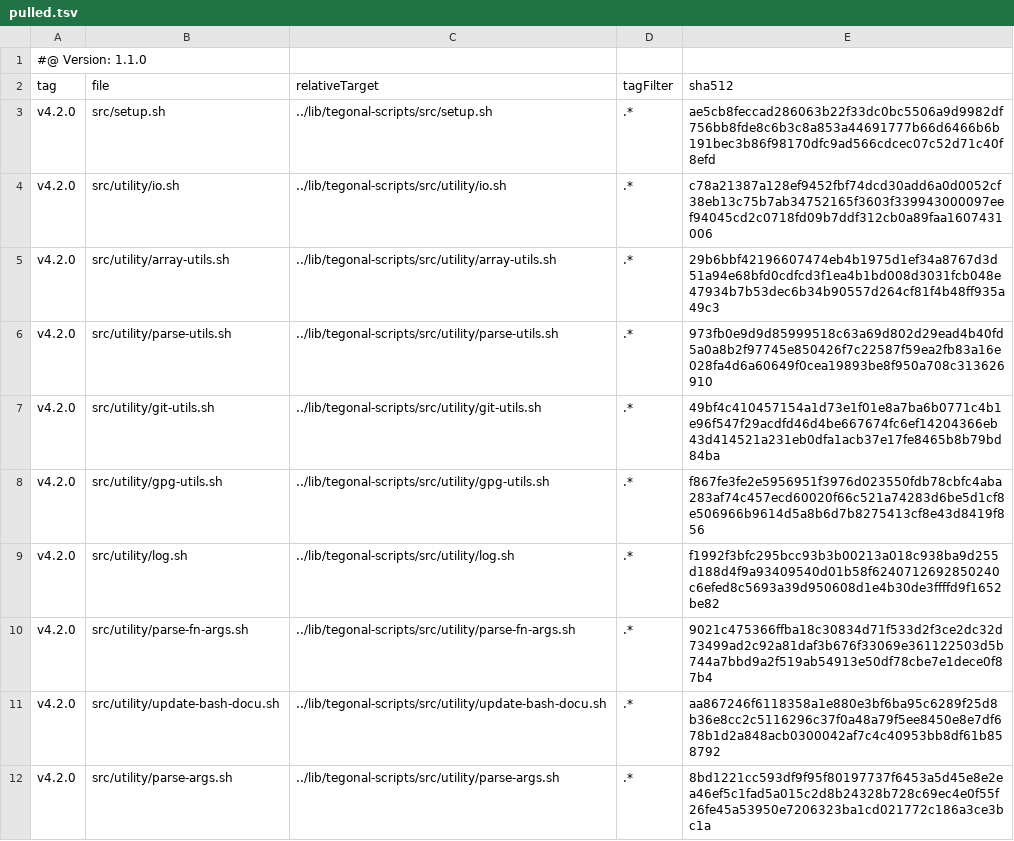
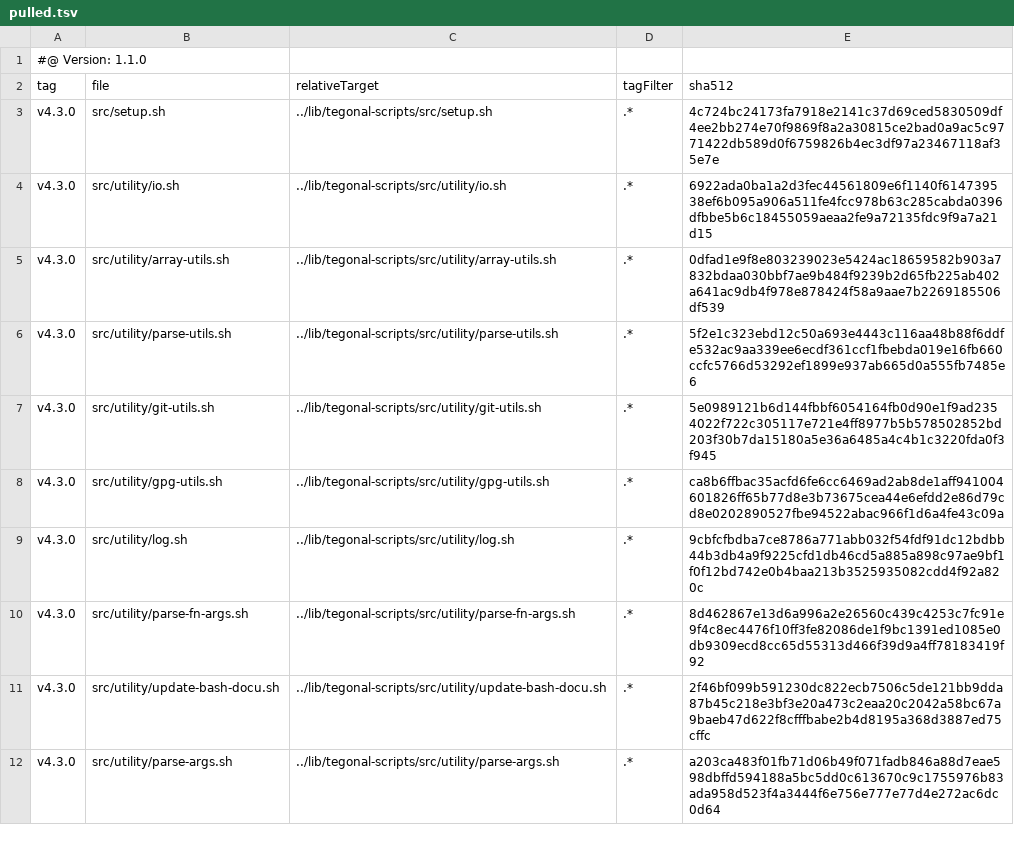
Before and after one commit to tegonal/minimalist, a TSV file: .gt/remotes/tegonal-scripts/pulled.tsv, drawn as a sheet; only a part is shown; the diff covers the shown part only.

Commit message:
update files of remote tegonal-scripts to version v4.3.0 via gt

```diff
--- a/.gt/remotes/tegonal-scripts/pulled.tsv
+++ b/.gt/remotes/tegonal-scripts/pulled.tsv
@@ -2,11 +2,11 @@
 tag	file	relativeTarget	tagFilter	sha512
-v4.2.0	src/setup.sh	../lib/tegonal-scripts/src/setup.sh	.*	ae5cb8feccad286063b22f33dc0bc5506a9d9982df756bb8fde8c6b3c8a853a44691777b66d6466b6b191bec3b86f98170dfc9ad566cdcec07c52d71c40f8efd
-v4.2.0	src/utility/io.sh	../lib/tegonal-scripts/src/utility/io.sh	.*	c78a21387a128ef9452fbf74dcd30add6a0d0052cf38eb13c75b7ab34752165f3603f339943000097eef94045cd2c0718fd09b7ddf312cb0a89faa1607431006
-v4.2.0	src/utility/array-utils.sh	../lib/tegonal-scripts/src/utility/array-utils.sh	.*	29b6bbf42196607474eb4b1975d1ef34a8767d3d51a94e68bfd0cdfcd3f1ea4b1bd008d3031fcb048e47934b7b53dec6b34b90557d264cf81f4b48ff935a49c3
-v4.2.0	src/utility/parse-utils.sh	../lib/tegonal-scripts/src/utility/parse-utils.sh	.*	973fb0e9d9d85999518c63a69d802d29ead4b40fd5a0a8b2f97745e850426f7c22587f59ea2fb83a16e028fa4d6a60649f0cea19893be8f950a708c313626910
-v4.2.0	src/utility/git-utils.sh	../lib/tegonal-scripts/src/utility/git-utils.sh	.*	49bf4c410457154a1d73e1f01e8a7ba6b0771c4b1e96f547f29acdfd46d4be667674fc6ef14204366eb43d414521a231eb0dfa1acb37e17fe8465b8b79bd84ba
-v4.2.0	src/utility/gpg-utils.sh	../lib/tegonal-scripts/src/utility/gpg-utils.sh	.*	f867fe3fe2e5956951f3976d023550fdb78cbfc4aba283af74c457ecd60020f66c521a74283d6be5d1cf8e506966b9614d5a8b6d7b8275413cf8e43d8419f856
-v4.2.0	src/utility/log.sh	../lib/tegonal-scripts/src/utility/log.sh	.*	f1992f3bfc295bcc93b3b00213a018c938ba9d255d188d4f9a93409540d01b58f6240712692850240c6efed8c5693a39d950608d1e4b30de3ffffd9f1652be82
-v4.2.0	src/utility/parse-fn-args.sh	../lib/tegonal-scripts/src/utility/parse-fn-args.sh	.*	9021c475366ffba18c30834d71f533d2f3ce2dc32d73499ad2c92a81daf3b676f33069e361122503d5b744a7bbd9a2f519ab54913e50df78cbe7e1dece0f87b4
-v4.2.0	src/utility/update-bash-docu.sh	../lib/tegonal-scripts/src/utility/update-bash-docu.sh	.*	aa867246f6118358a1e880e3bf6ba95c6289f25d8b36e8cc2c5116296c37f0a48a79f5ee8450e8e7df678b1d2a848acb0300042af7c4c40953bb8df61b858792
-v4.2.0	src/utility/parse-args.sh	../lib/tegonal-scripts/src/utility/parse-args.sh	.*	8bd1221cc593df9f95f80197737f6453a5d45e8e2ea46ef5c1fad5a015c2d8b24328b728c69ec4e0f55f26fe45a53950e7206323ba1cd021772c186a3ce3bc1a
+v4.3.0	src/setup.sh	../lib/tegonal-scripts/src/setup.sh	.*	4c724bc24173fa7918e2141c37d69ced5830509df4ee2bb274e70f9869f8a2a30815ce2bad0a9ac5c9771422db589d0f6759826b4ec3df97a23467118af35e7e
+v4.3.0	src/utility/io.sh	../lib/tegonal-scripts/src/utility/io.sh	.*	6922ada0ba1a2d3fec44561809e6f1140f614739538ef6b095a906a511fe4fcc978b63c285cabda0396dfbbe5b6c18455059aeaa2fe9a72135fdc9f9a7a21d15
+v4.3.0	src/utility/array-utils.sh	../lib/tegonal-scripts/src/utility/array-utils.sh	.*	0dfad1e9f8e803239023e5424ac18659582b903a7832bdaa030bbf7ae9b484f9239b2d65fb225ab402a641ac9db4f978e878424f58a9aae7b2269185506df539
+v4.3.0	src/utility/parse-utils.sh	../lib/tegonal-scripts/src/utility/parse-utils.sh	.*	5f2e1c323ebd12c50a693e4443c116aa48b88f6ddfe532ac9aa339ee6ecdf361ccf1fbebda019e16fb660ccfc5766d53292ef1899e937ab665d0a555fb7485e6
+v4.3.0	src/utility/git-utils.sh	../lib/tegonal-scripts/src/utility/git-utils.sh	.*	5e0989121b6d144fbbf6054164fb0d90e1f9ad2354022f722c305117e721e4ff8977b5b578502852bd203f30b7da15180a5e36a6485a4c4b1c3220fda0f3f945
+v4.3.0	src/utility/gpg-utils.sh	../lib/tegonal-scripts/src/utility/gpg-utils.sh	.*	ca8b6ffbac35acfd6fe6cc6469ad2ab8de1aff941004601826ff65b77d8e3b73675cea44e6efdd2e86d79cd8e0202890527fbe94522abac966f1d6a4fe43c09a
+v4.3.0	src/utility/log.sh	../lib/tegonal-scripts/src/utility/log.sh	.*	9cbfcfbdba7ce8786a771abb032f54fdf91dc12bdbb44b3db4a9f9225cfd1db46cd5a885a898c97ae9bf1f0f12bd742e0b4baa213b3525935082cdd4f92a820c
+v4.3.0	src/utility/parse-fn-args.sh	../lib/tegonal-scripts/src/utility/parse-fn-args.sh	.*	8d462867e13d6a996a2e26560c439c4253c7fc91e9f4c8ec4476f10ff3fe82086de1f9bc1391ed1085e0db9309ecd8cc65d55313d466f39d9a4ff78183419f92
+v4.3.0	src/utility/update-bash-docu.sh	../lib/tegonal-scripts/src/utility/update-bash-docu.sh	.*	2f46bf099b591230dc822ecb7506c5de121bb9dda87b45c218e3bf3e20a473c2eaa20c2042a58bc67a9baeb47d622f8cfffbabe2b4d8195a368d3887ed75cffc
+v4.3.0	src/utility/parse-args.sh	../lib/tegonal-scripts/src/utility/parse-args.sh	.*	a203ca483f01fb71d06b49f071fadb846a88d7eae598dbffd594188a5bc5dd0c613670c9c1755976b83ada958d523f4a3444f6e756e777e77d4e272ac6dc0d64
```
Also changed, not shown: 18 edited cells elsewhere in this file, 19 other files.
